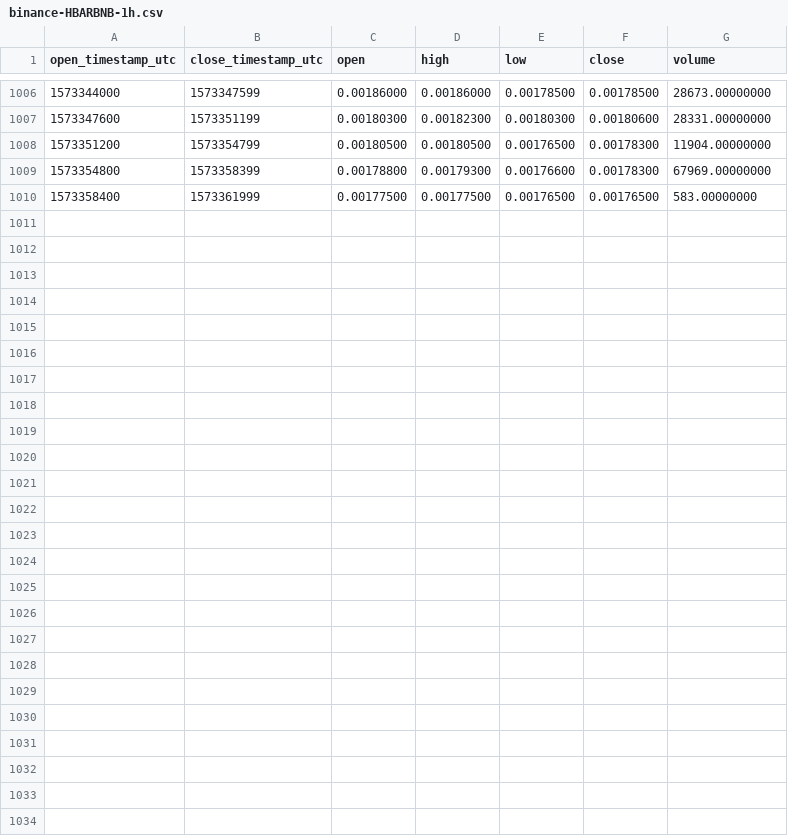
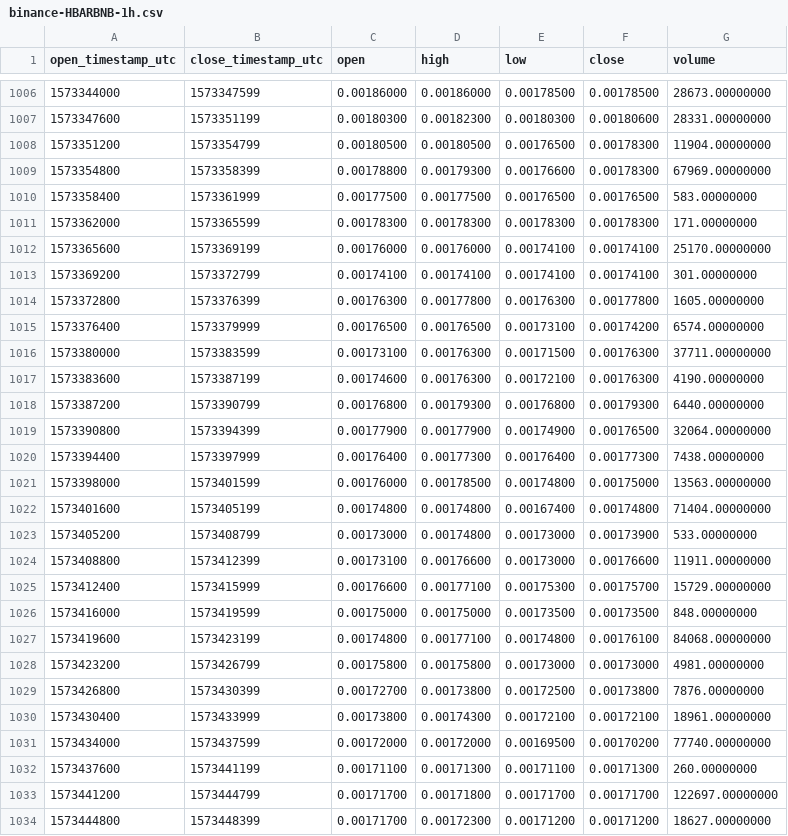
Before and after one commit to cryptobigbro/binance-HBARBNB, a CSV file: binance-HBARBNB-1h.csv, drawn as a sheet; only a part is shown, gaps mark what is left out.

Commit message:
Update OHLCV data.

```diff
--- a/binance-HBARBNB-1h.csv
+++ b/binance-HBARBNB-1h.csv
@@ -1010 +1010,25 @@ open_timestamp_utc,close_timestamp_utc,open,high,low,close,volume
 1573358400,1573361999,0.00177500,0.00177500,0.00176500,0.00176500,583.00000000
+1573362000,1573365599,0.00178300,0.00178300,0.00178300,0.00178300,171.00000000
+1573365600,1573369199,0.00176000,0.00176000,0.00174100,0.00174100,25170.00000000
+1573369200,1573372799,0.00174100,0.00174100,0.00174100,0.00174100,301.00000000
+1573372800,1573376399,0.00176300,0.00177800,0.00176300,0.00177800,1605.00000000
+1573376400,1573379999,0.00176500,0.00176500,0.00173100,0.00174200,6574.00000000
+1573380000,1573383599,0.00173100,0.00176300,0.00171500,0.00176300,37711.00000000
+1573383600,1573387199,0.00174600,0.00176300,0.00172100,0.00176300,4190.00000000
+1573387200,1573390799,0.00176800,0.00179300,0.00176800,0.00179300,6440.00000000
+1573390800,1573394399,0.00177900,0.00177900,0.00174900,0.00176500,32064.00000000
+1573394400,1573397999,0.00176400,0.00177300,0.00176400,0.00177300,7438.00000000
+1573398000,1573401599,0.00176000,0.00178500,0.00174800,0.00175000,13563.00000000
+1573401600,1573405199,0.00174800,0.00174800,0.00167400,0.00174800,71404.00000000
+1573405200,1573408799,0.00173000,0.00174800,0.00173000,0.00173900,533.00000000
+1573408800,1573412399,0.00173100,0.00176600,0.00173000,0.00176600,11911.00000000
+1573412400,1573415999,0.00176600,0.00177100,0.00175300,0.00175700,15729.00000000
+1573416000,1573419599,0.00175000,0.00175000,0.00173500,0.00173500,848.00000000
+1573419600,1573423199,0.00174800,0.00177100,0.00174800,0.00176100,84068.00000000
+1573423200,1573426799,0.00175800,0.00175800,0.00173000,0.00173000,4981.00000000
+1573426800,1573430399,0.00172700,0.00173800,0.00172500,0.00173800,7876.00000000
+1573430400,1573433999,0.00173800,0.00174300,0.00172100,0.00172100,18961.00000000
+1573434000,1573437599,0.00172000,0.00172000,0.00169500,0.00170200,77740.00000000
+1573437600,1573441199,0.00171100,0.00171300,0.00171100,0.00171300,260.00000000
+1573441200,1573444799,0.00171700,0.00171800,0.00171700,0.00171700,122697.00000000
+1573444800,1573448399,0.00171700,0.00172300,0.00171200,0.00171200,18627.00000000
```
Also changed, not shown: binance-HBARBNB-1d.csv.
